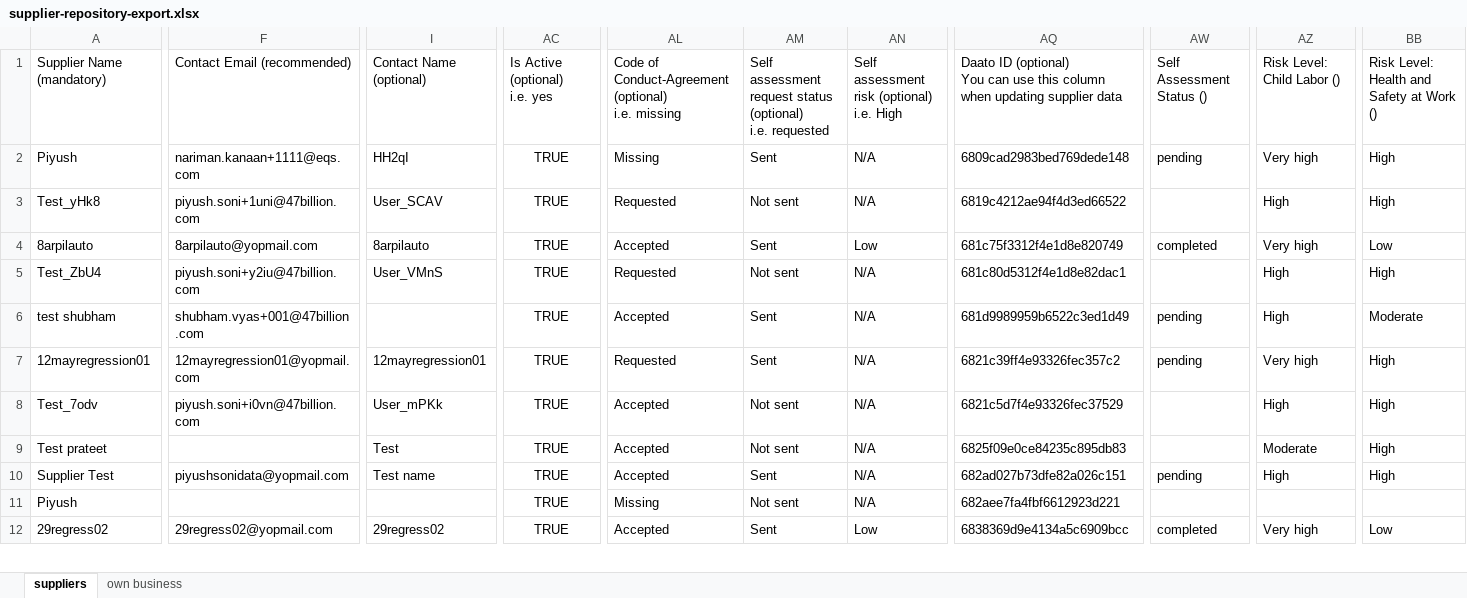
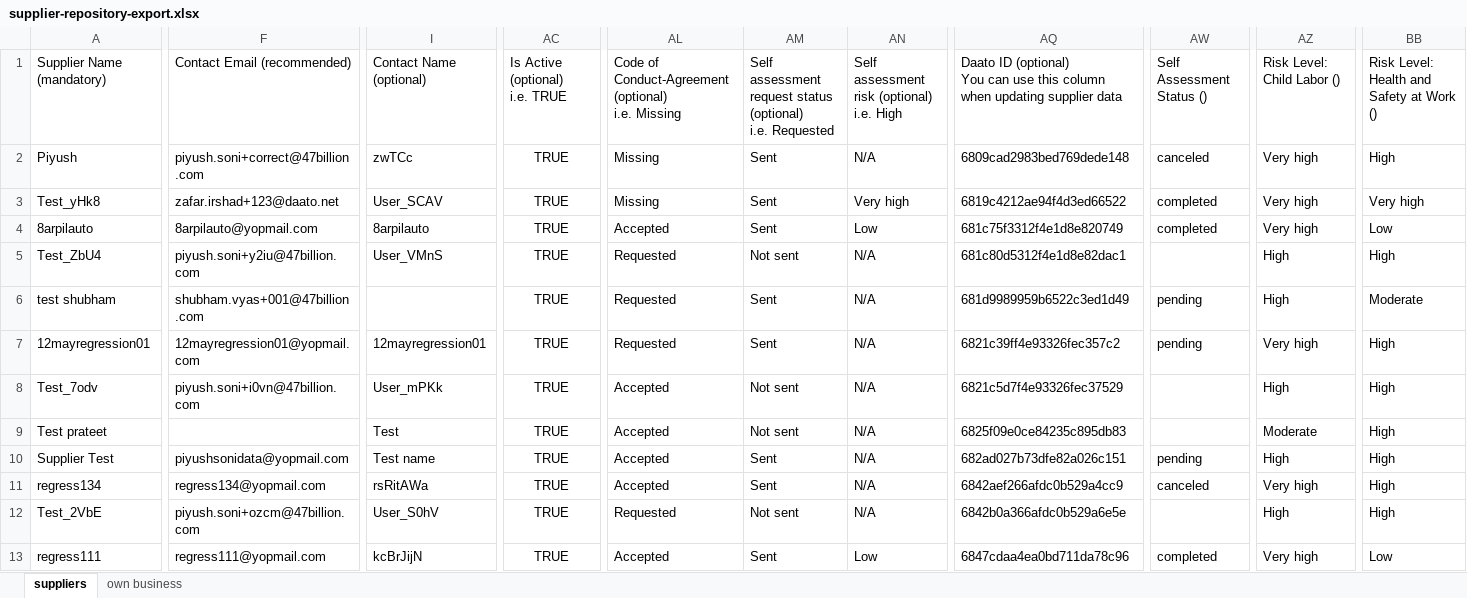
Before and after one commit to piyush006/Daato_Automation, an Excel workbook: downloads/supplier-repository-export.xlsx, sheet suppliers, drawn as a sheet; only a part is shown, gaps mark what is left out; values as stored, in another font and other column widths than the file's, no borders; removed rows and columns are numbered as before the commit, all else as after; rows hold the shown columns only; ↵ is a line break in a cell; the diff covers the shown part only; the diff names each change by its address in the sheet, - before the commit and + after, or states it on an @@ line.

Commit message:
updated by piyush

```diff
--- a/downloads/supplier-repository-export.xlsx (sheet suppliers)
+++ b/downloads/supplier-repository-export.xlsx (sheet suppliers)
-AC1: Is Active (optional) ↵ i.e. yes
+AC1: Is Active (optional) ↵ i.e. TRUE
-AL1: …(optional) ↵ i.e. missing
+AL1: …(optional) ↵ i.e. Missing
-AM1: …(optional) ↵ i.e. requested
+AM1: …(optional) ↵ i.e. Requested
-F2: nariman.kanaan+1111@eqs.com
+F2: piyush.soni+correct@47billion.com
-I2: HH2qI
+I2: zwTCc
-AW2: pending
+AW2: canceled
-F3: piyush.soni+1uni@47billion.com
+F3: zafar.irshad+123@daato.net
-AL3: Requested
+AL3: Missing
-AM3: Not sent
+AM3: Sent
-AN3: N/A
+AN3: Very high
-AW3: (empty)
+AW3: completed
-AZ3: High
+AZ3: Very high
-BB3: High
+BB3: Very high
-AL6: Accepted
+AL6: Requested
-row 11: Piyush |  |  | TRUE | Missing | Not sent | N/A | 682aee7fa4fbf6612923d221
+row 11: regress134 | regress134@yopmail.com | rsRitAWa | TRUE | Accepted | Sent | N/A | 6842aef266afdc0b529a4cc9 | canceled | Very high | High
+row 12: Test_2VbE | piyush.soni+ozcm@47billion.com | User_S0hV | TRUE | Requested | Not sent | N/A | 6842b0a366afdc0b529a6e5e |  | High | High
-A13: 29regress02
+A13: regress111
-F13: 29regress02@yopmail.com
+F13: regress111@yopmail.com
-I13: 29regress02
+I13: kcBrJijN
-AQ13: 6838369d9e4134a5c6909bcc
+AQ13: 6847cdaa4ea0bd711da78c96
```
Also changed, not shown: 6 added rows, 13 removed rows and 105 edited cells elsewhere in this sheet, sheet own business, 52 other files.
